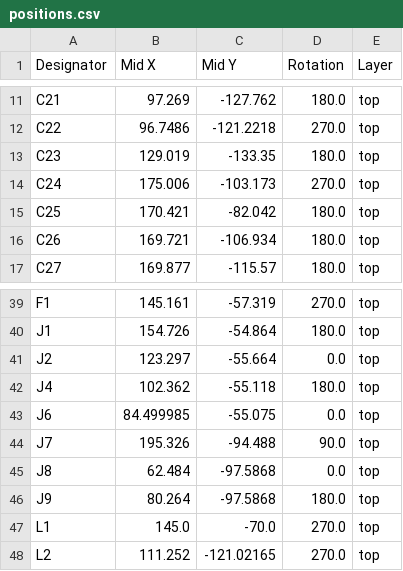
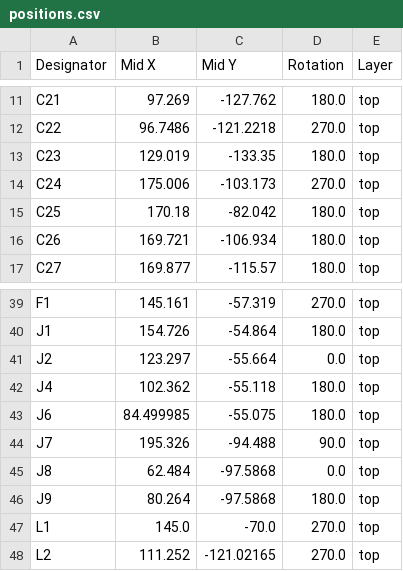
Before and after one commit to xy-kasumi/Spark, a CSV file: pcb/PULSER/production/positions.csv, drawn as a sheet; only a part is shown, gaps mark what is left out.

```diff
--- a/pcb/PULSER/production/positions.csv
+++ b/pcb/PULSER/production/positions.csv
@@ -14,3 +14,3 @@ C23,129.019,-133.35,180.0,top
 C24,175.006,-103.173,270.0,top
-C25,170.421,-82.042,180.0,top
+C25,170.18,-82.042,180.0,top
 C26,169.721,-106.934,180.0,top
@@ -42,3 +42,3 @@ J2,123.297,-55.664,0.0,top
 J4,102.362,-55.118,180.0,top
-J6,84.499985,-55.075,0.0,top
+J6,84.499985,-55.075,180.0,top
 J7,195.326,-94.488,90.0,top
```
Also changed, not shown: pcb/PULSER/production/bom.csv, 4 other files.
